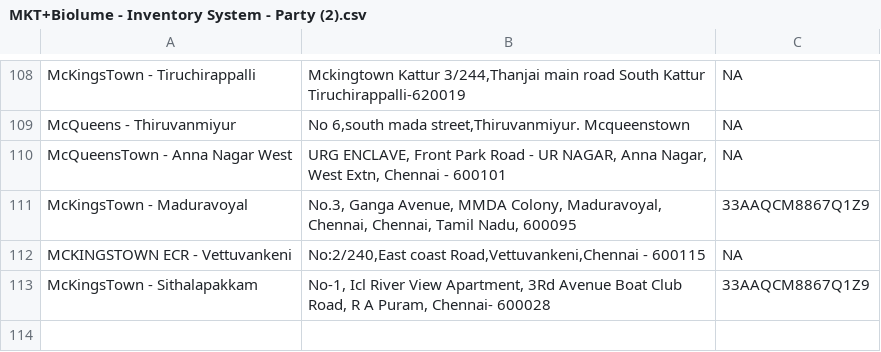
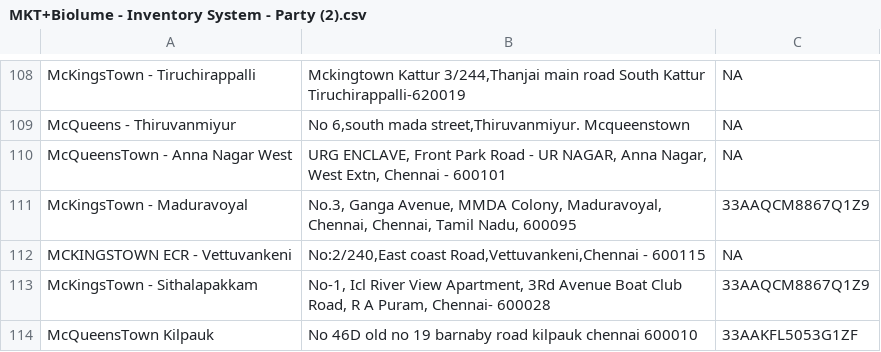
Before and after one commit to rigved-sarougi/Biolume-Billing-System, a CSV file: MKT+Biolume - Inventory System - Party (2).csv, drawn as a sheet; only a part is shown, gaps mark what is left out.

Commit message:
Update MKT+Biolume - Inventory System - Party (2).csv

```diff
--- a/MKT+Biolume - Inventory System - Party (2).csv
+++ b/MKT+Biolume - Inventory System - Party (2).csv
@@ -120 +120,2 @@ McKingsTown - Tiruchirappalli,"Mckingtown Kattur 3/244,Thanjai main road South K
 McKingsTown - Sithalapakkam,"No-1, Icl River View Apartment, 3Rd Avenue Boat Club Road, R A Puram, Chennai- 600028",33AAQCM8867Q1Z9
+McQueensTown Kilpauk,"No 46D old no 19 barnaby road kilpauk chennai 600010",33AAKFL5053G1ZF
```
